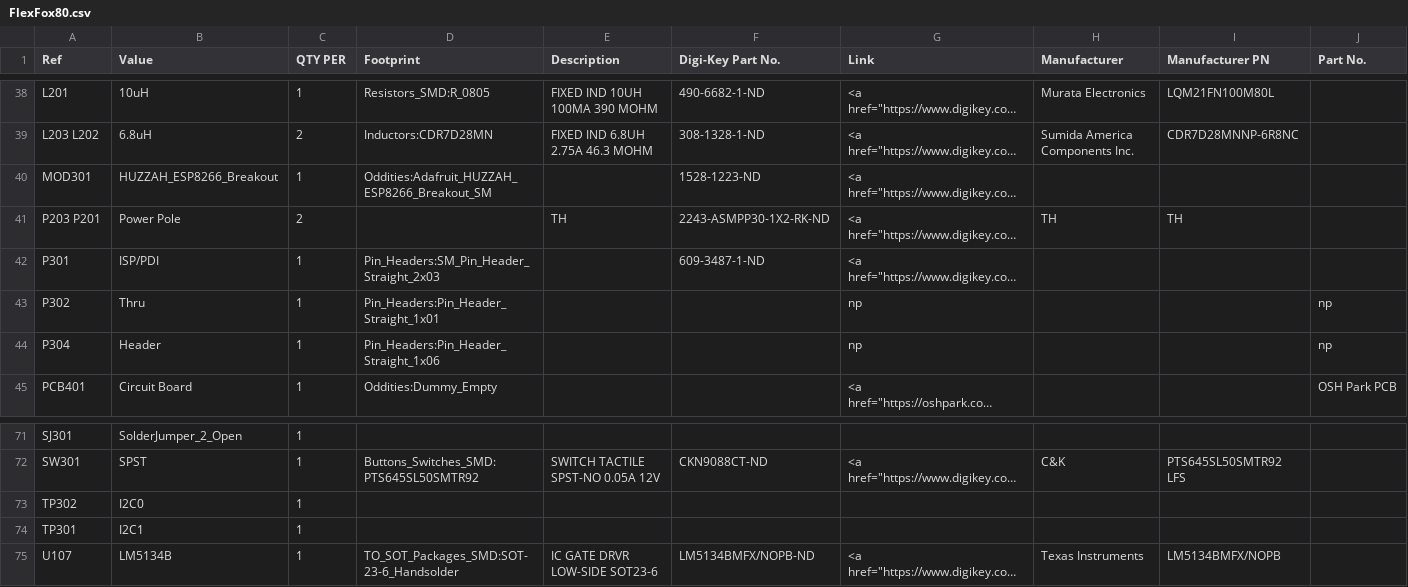
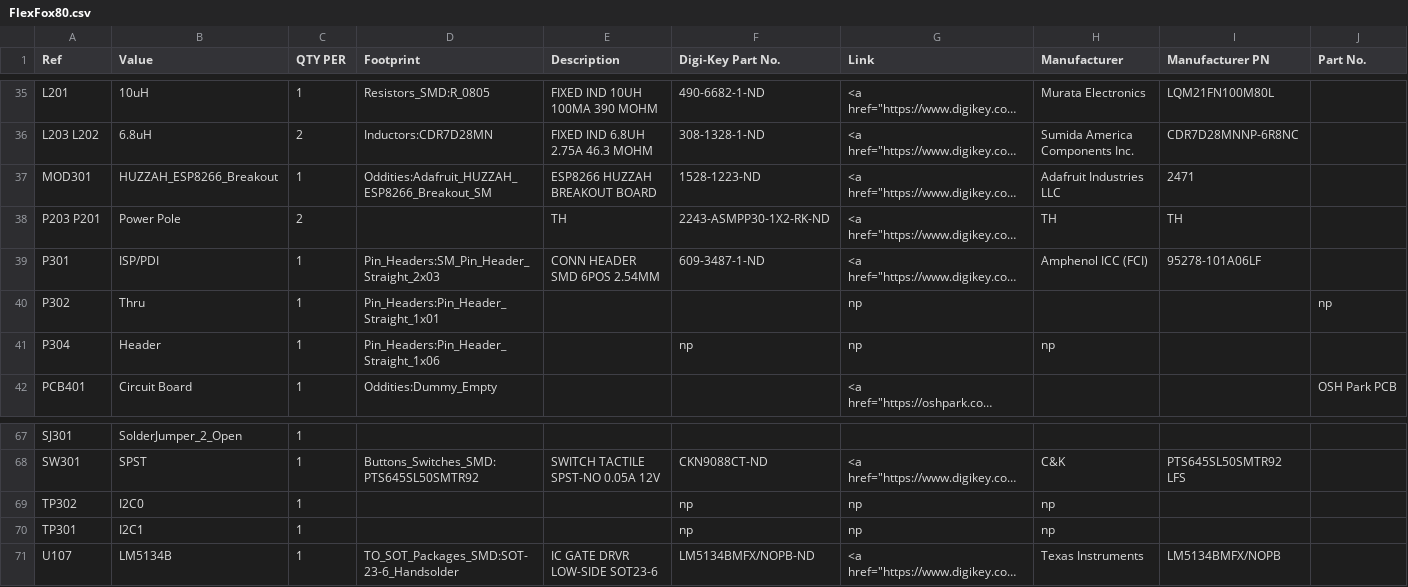
Before and after one commit to OpenARDF/FlexFox80, a CSV file: KiCad/FlexFox80.csv, drawn as a sheet; only a part is shown, gaps mark what is left out; long unchanged cells end in …; addresses are those after the commit; the diff covers the shown part only; the diff names each change by its address in the sheet, - before the commit and + after, or states it on an @@ line.

Commit message:
Design Updates
Defining parts and footprints

```diff
--- a/KiCad/FlexFox80.csv
+++ b/KiCad/FlexFox80.csv
-E37 (Description): (empty)
+E37 (Description): ESP8266 HUZZAH BREAKOUT BOARD
-H37 (Manufacturer): (empty)
+H37 (Manufacturer): Adafruit Industries LLC
-I37 (Manufacturer PN): (empty)
+I37 (Manufacturer PN): 2471
-E39 (Description): (empty)
+E39 (Description): CONN HEADER SMD 6POS 2.54MM
-H39 (Manufacturer): (empty)
+H39 (Manufacturer): Amphenol ICC (FCI)
-I39 (Manufacturer PN): (empty)
+I39 (Manufacturer PN): 95278-101A06LF
-F41 (Digi-Key Part No.): (empty)
+F41 (Digi-Key Part No.): np
-H41 (Manufacturer): (empty)
+H41 (Manufacturer): np
-J41 (Part No.): np
+J41 (Part No.): (empty)
-F69:F70 (Digi-Key Part No.): (empty)
+F69:F70 (Digi-Key Part No.): np
-G69:G70 (Link): (empty)
+G69:G70 (Link): np
-H69:H70 (Manufacturer): (empty)
+H69:H70 (Manufacturer): np
```
Also changed, not shown: 4 removed rows and 51 edited cells elsewhere in this file, 11 other files.
